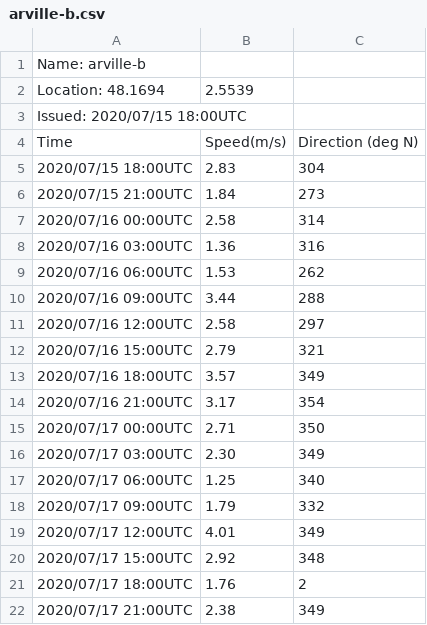
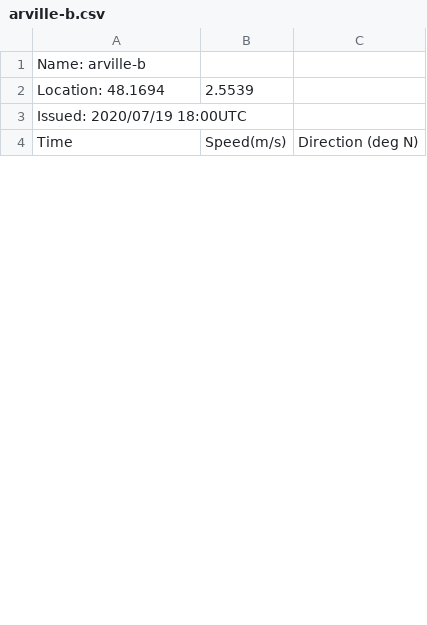
Before and after one commit to mshagirov/datathon2020, a CSV file: P003/datasets/model2/arville-b.csv, drawn as a sheet; only a part is shown; the diff covers the shown part only.

```diff
--- a/P003/datasets/model2/arville-b.csv
+++ b/P003/datasets/model2/arville-b.csv
@@ -2,21 +2,3 @@ Name: arville-b
 Location: 48.1694 , 2.5539
-Issued: 2020/07/15 18:00UTC
+Issued: 2020/07/19 18:00UTC
 Time,Speed(m/s),Direction (deg N)
-2020/07/15 18:00UTC,2.83,304
-2020/07/15 21:00UTC,1.84,273
-2020/07/16 00:00UTC,2.58,314
-2020/07/16 03:00UTC,1.36,316
-2020/07/16 06:00UTC,1.53,262
-2020/07/16 09:00UTC,3.44,288
-2020/07/16 12:00UTC,2.58,297
-2020/07/16 15:00UTC,2.79,321
-2020/07/16 18:00UTC,3.57,349
-2020/07/16 21:00UTC,3.17,354
-2020/07/17 00:00UTC,2.71,350
-2020/07/17 03:00UTC,2.30,349
-2020/07/17 06:00UTC,1.25,340
-2020/07/17 09:00UTC,1.79,332
-2020/07/17 12:00UTC,4.01,349
-2020/07/17 15:00UTC,2.92,348
-2020/07/17 18:00UTC,1.76,2
-2020/07/17 21:00UTC,2.38,349
```
Also changed, not shown: 19 added rows, 11 removed rows and 14 edited cells elsewhere in this file, P003/datasets/energy-ile-de-france.csv, P003/datasets/model2/boissy-la-riviere-b.csv, 26 other files.
